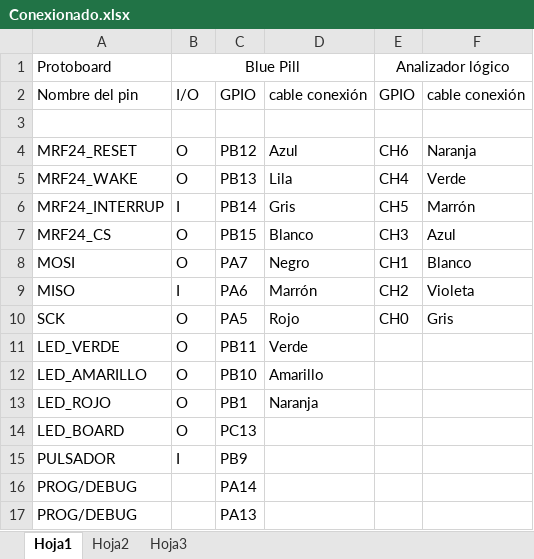
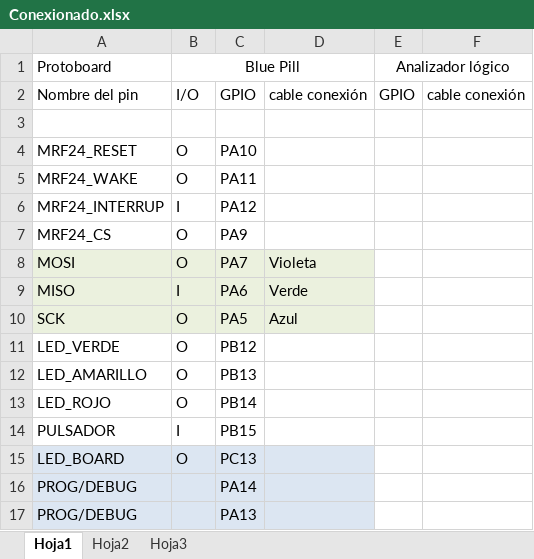
Before and after one commit to MarianoDeville/sensor_blue_pill, an Excel workbook: Conexionado.xlsx, sheet Hoja1, drawn as a sheet; values as stored, in another font and other column widths than the file's, no borders; removed rows and columns are numbered as before the commit, all else as after; the diff names each change by its address in the sheet, - before the commit and + after, or states it on an @@ line.

```diff
--- a/Conexionado.xlsx (sheet Hoja1)
+++ b/Conexionado.xlsx (sheet Hoja1)
-row 4: MRF24_RESET | O | PB12 | Azul | CH6 | Naranja
-row 5: MRF24_WAKE | O | PB13 | Lila | CH4 | Verde
-row 6: MRF24_INTERRUP | I | PB14 | Gris | CH5 | Marrón
-row 7: MRF24_CS | O | PB15 | Blanco | CH3 | Azul
+row 4: MRF24_RESET | O | PA10
+row 5: MRF24_WAKE | O | PA11
+row 6: MRF24_INTERRUP | I | PA12
+row 7: MRF24_CS | O | PA9
-A8:D10 fill: none
+A8:D10 fill: #EBF1DE
-D8: Negro
+D8: Violeta
-E8: CH1
+E8: (empty)
-F8: Blanco
+F8: (empty)
-D9: Marrón
+D9: Verde
-E9: CH2
+E9: (empty)
-F9: Violeta
+F9: (empty)
-D10: Rojo
+D10: Azul
-E10: CH0
+E10: (empty)
-F10: Gris
+F10: (empty)
-C11: PB11
+C11: PB12
-D11: Verde
+D11: (empty)
-C12: PB10
+C12: PB13
-D12: Amarillo
+D12: (empty)
-C13: PB1
+C13: PB14
-D13: Naranja
+D13: (empty)
+row 14: PULSADOR | I | PB15
-A15:D15 fill: none
+A15:D15 fill: #DCE6F2
-row 15: PULSADOR | I | PB9
-A16:D17 fill: none
+A16:D17 fill: #DCE6F2
```
Also changed, not shown: 24 other files.
